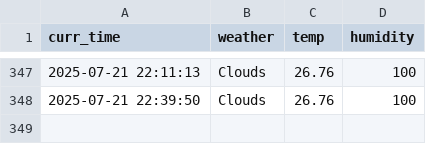
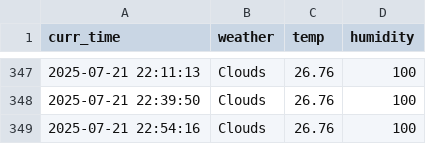
Before and after one commit to tmdals8184/seoul_weather_5_m, a CSV file: seoul_weather.csv, drawn as a sheet; only a part is shown, gaps mark what is left out; the diff names each change by its address in the sheet, - before the commit and + after, or states it on an @@ line.

```diff
--- a/seoul_weather.csv
+++ b/seoul_weather.csv
+row 349: 2025-07-21 22:54:16 | Clouds | 26.76 | 100
```
